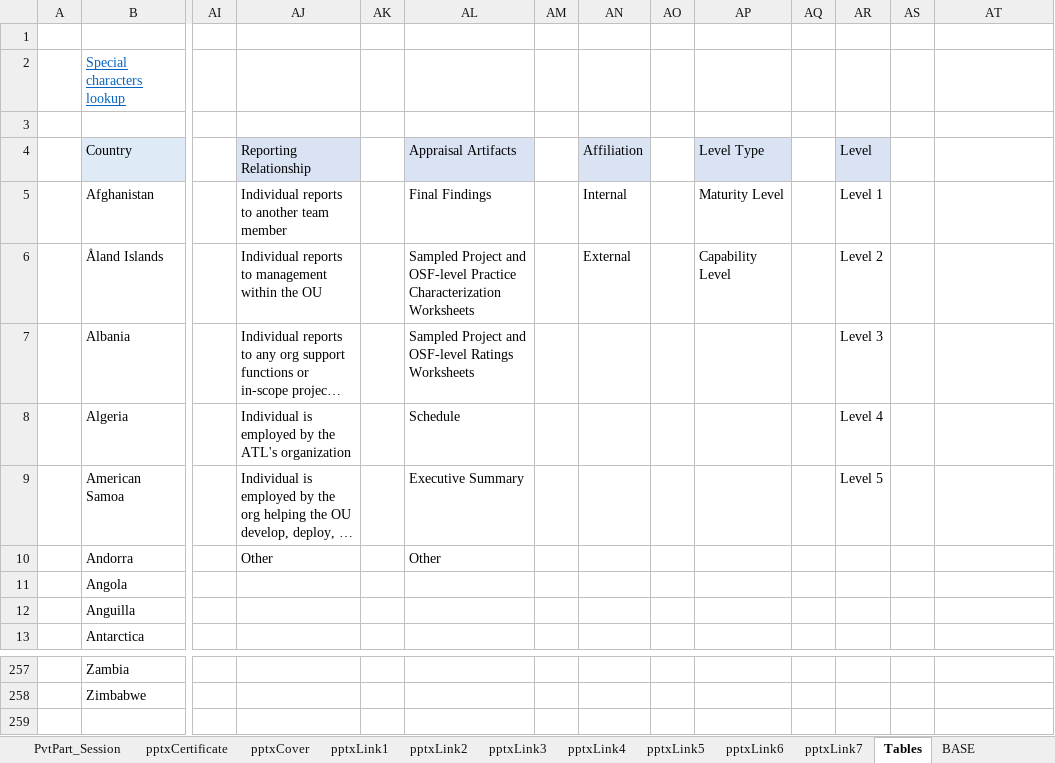
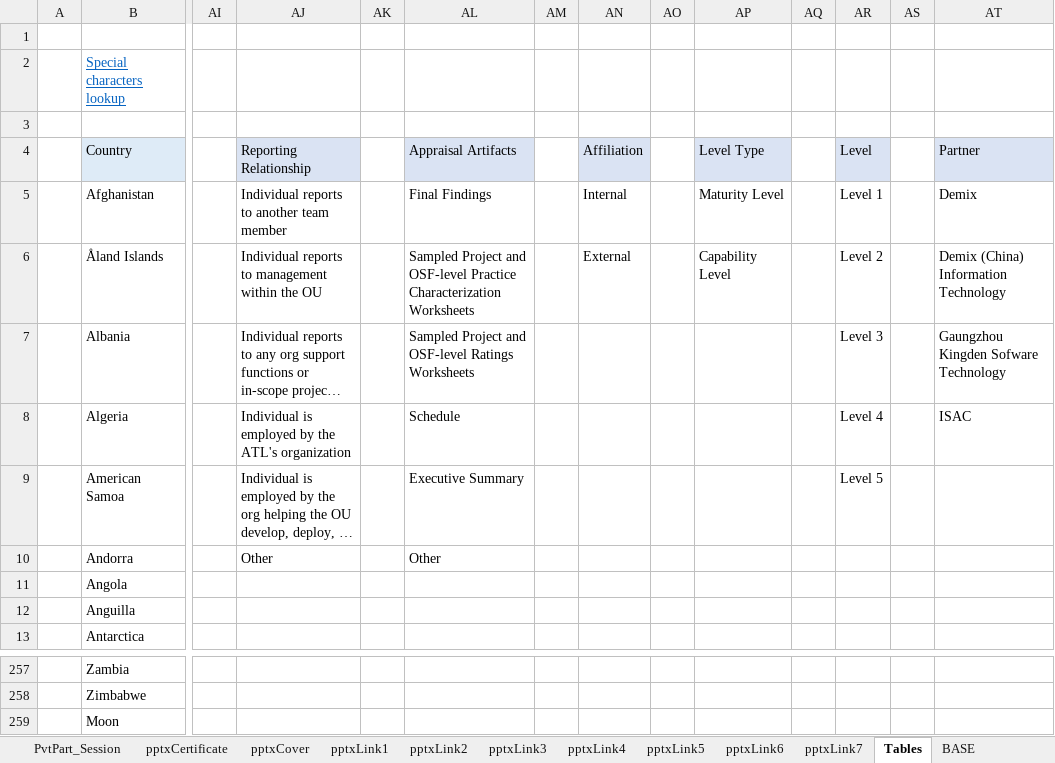
Before and after one commit to DemixTech/CMMITools, an Excel workbook: 2024-05-04to05-10 (A5) C384400 NASA/10_77v01_Base Camp Artemis_CAS_Plan.xlsm, sheet Tables, drawn as a sheet; only a part is shown, gaps mark what is left out; long unchanged cells end in …; values as stored, in another font and other column widths than the file's, no borders; rows hold the shown columns only; the diff names each change by its address in the sheet, - before the commit and + after, or states it on an @@ line.

```diff
--- a/2024-05-04to05-10 (A5) C384400 NASA/10_77v01_Base Camp Artemis_CAS_Plan.xlsm (sheet Tables)
+++ b/2024-05-04to05-10 (A5) C384400 NASA/10_77v01_Base Camp Artemis_CAS_Plan.xlsm (sheet Tables)
-AT4: (empty)
+AT4: Partner
-AT4 fill: none
+AT4 fill: #DAE3F3
-AT5 (Partner): (empty)
+AT5 (Partner): Demix
-AT6 (Partner): (empty)
+AT6 (Partner): Demix (China) Information Technology
-AT7 (Partner): (empty)
+AT7 (Partner): Gaungzhou Kingden Sofware Technology
-AT8 (Partner): (empty)
+AT8 (Partner): ISAC
+row 259:  | Moon
```
Also changed, not shown: sheet StartupInfo, sheet P1-OrgScope, sheet Agreement 3, sheet pptxLink1, sheet pptxLink2, sheet pptxLink5, 4 more sheets, formulas that keep their value, hidden cells, charts or pictures, 2 other files.
